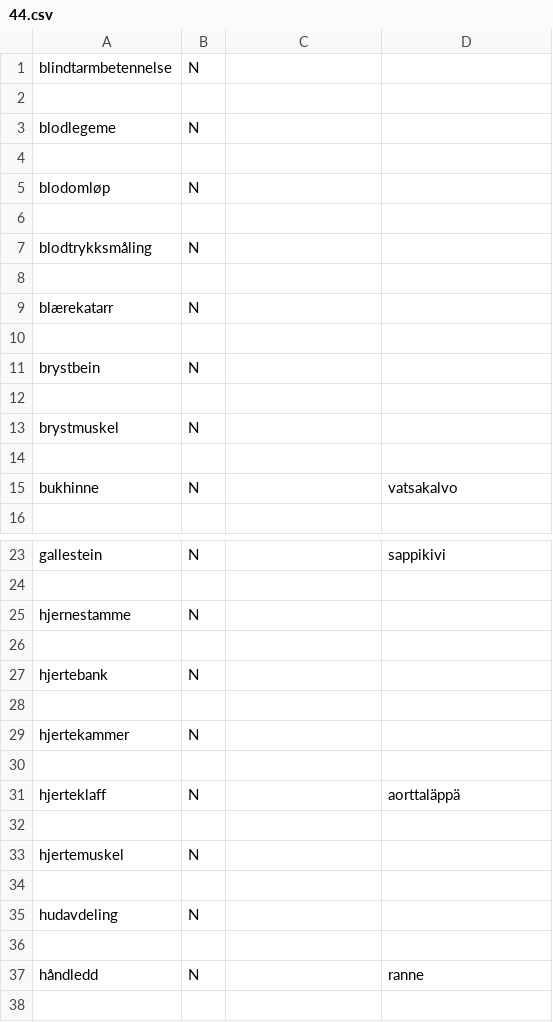
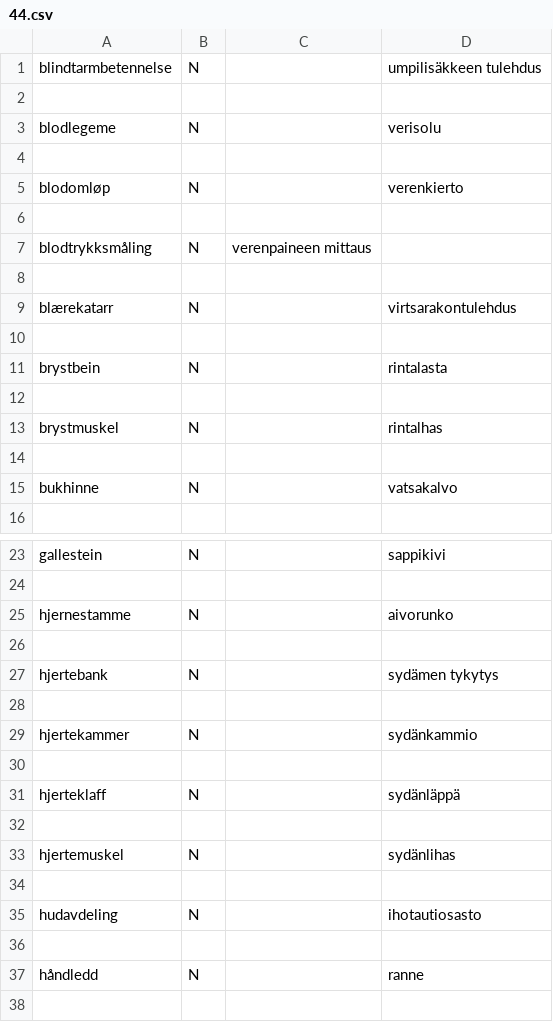
Before and after one commit to giellalt/term-sme-x-nursing, a CSV file: materiale/norsk/grunnleggende_sykepleie/44.csv, drawn as a sheet; only a part is shown, gaps mark what is left out; the diff covers the shown part only.

```diff
--- a/materiale/norsk/grunnleggende_sykepleie/44.csv
+++ b/materiale/norsk/grunnleggende_sykepleie/44.csv
@@ -1,14 +1,14 @@
-blindtarmbetennelse	N		
+blindtarmbetennelse	N		umpilisäkkeen tulehdus
 
-blodlegeme	N		
+blodlegeme	N		verisolu
 
-blodomløp	N		
+blodomløp	N		verenkierto
 
-blodtrykksmåling	N		
+blodtrykksmåling	N	verenpaineen mittaus
 
-blærekatarr	N		
+blærekatarr	N		virtsarakontulehdus
 
-brystbein	N		
+brystbein	N		rintalasta
 
-brystmuskel	N		
+brystmuskel	N		rintalhas
 
@@ -24,13 +24,13 @@ gallestein	N		sappikivi
 
-hjernestamme	N		
+hjernestamme	N		aivorunko	
 
-hjertebank	N		
+hjertebank	N		sydämen tykytys
 
-hjertekammer	N		
+hjertekammer	N		sydänkammio	
 
-hjerteklaff	N		aorttaläppä
+hjerteklaff	N		sydänläppä
 
-hjertemuskel	N		
+hjertemuskel	N		sydänlihas	
 
-hudavdeling	N		
+hudavdeling	N		ihotautiosasto
 
```
Also changed, not shown: 19 edited cells elsewhere in this file.
